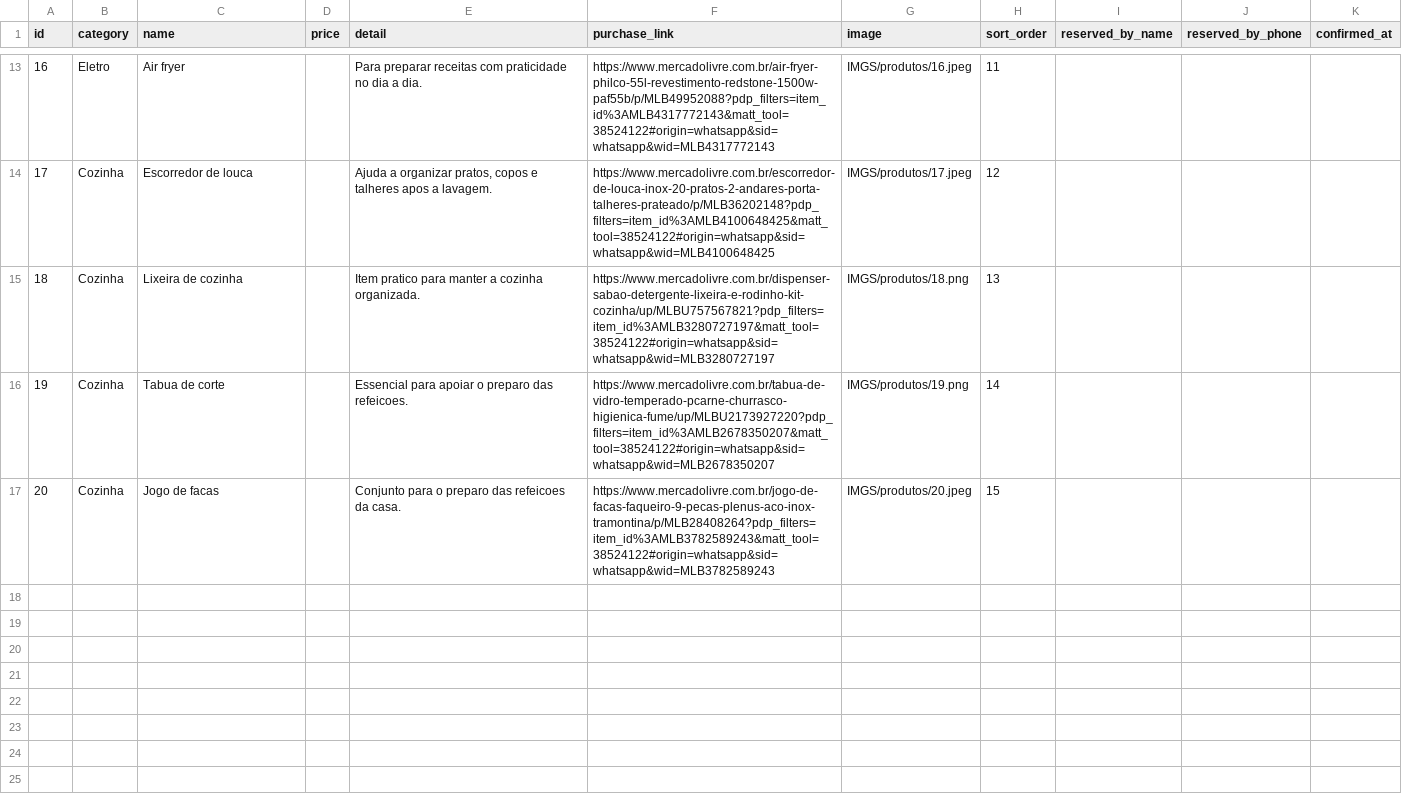
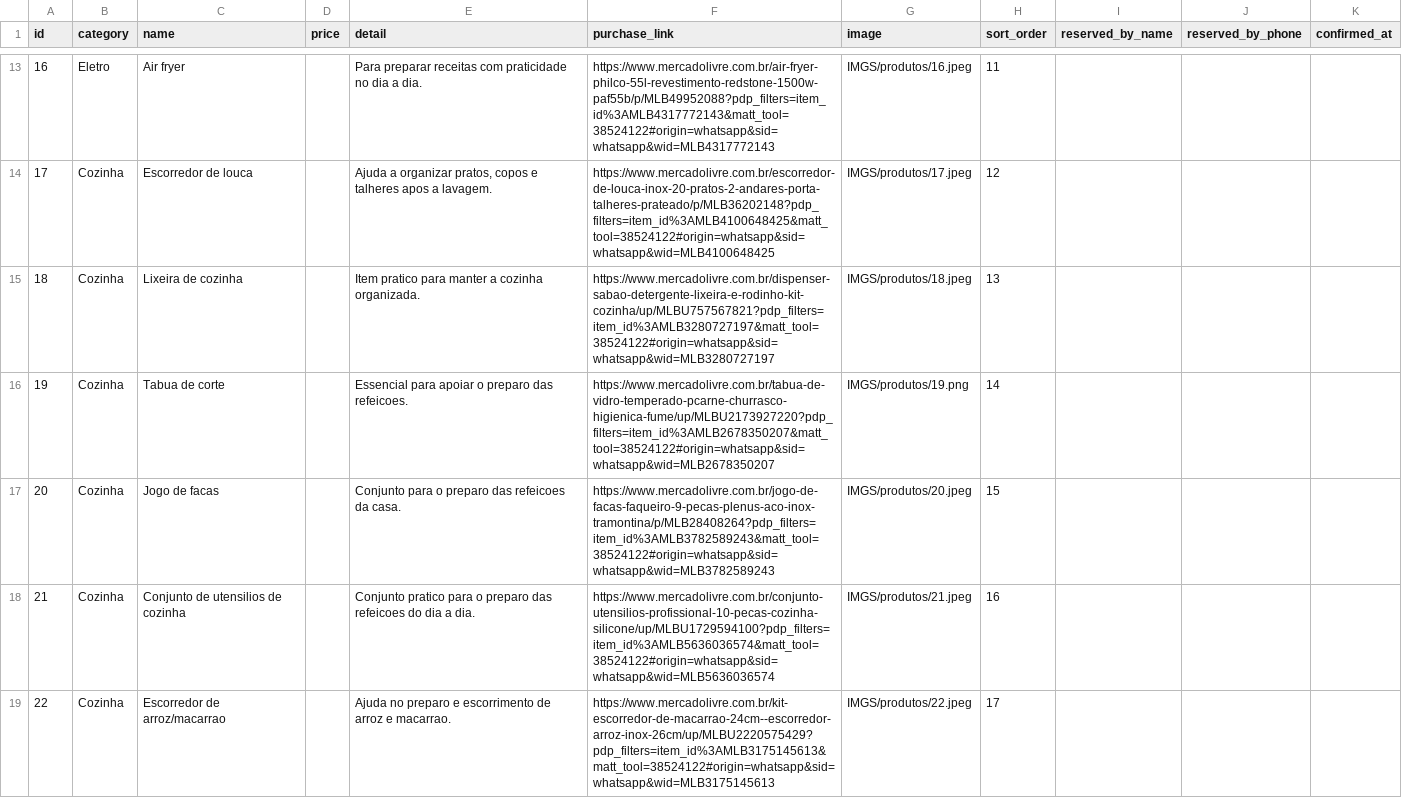
Before and after one commit to micaelSilv/chadecozinhasm, a CSV file: supabase/seed.csv, drawn as a sheet; only a part is shown, gaps mark what is left out.

Commit message:
Add gift items 21 and 22, and correct item 18 image path

```diff
--- a/supabase/seed.csv
+++ b/supabase/seed.csv
@@ -14,4 +14,6 @@ id,category,name,price,detail,purchase_link,image,sort_order,reserved_by_name,re
 17,Cozinha,Escorredor de louca,,"Ajuda a organizar pratos, copos e talheres apos a lavagem.",https://www.mercadolivre.com.br/escorredor-de-louca-inox-20-pratos-2-andares-porta-talheres-prateado/p/MLB36202148?pdp_filters=item_id%3AMLB4100648425&matt_tool=38524122#origin=whatsapp&sid=whatsapp&wid=MLB4100648425,IMGS/produtos/17.jpeg,12,,,
-18,Cozinha,Lixeira de cozinha,,Item pratico para manter a cozinha organizada.,https://www.mercadolivre.com.br/dispenser-sabao-detergente-lixeira-e-rodinho-kit-cozinha/up/MLBU757567821?pdp_filters=item_id%3AMLB3280727197&matt_tool=38524122#origin=whatsapp&sid=whatsapp&wid=MLB3280727197,IMGS/produtos/18.png,13,,,
+18,Cozinha,Lixeira de cozinha,,Item pratico para manter a cozinha organizada.,https://www.mercadolivre.com.br/dispenser-sabao-detergente-lixeira-e-rodinho-kit-cozinha/up/MLBU757567821?pdp_filters=item_id%3AMLB3280727197&matt_tool=38524122#origin=whatsapp&sid=whatsapp&wid=MLB3280727197,IMGS/produtos/18.jpeg,13,,,
 19,Cozinha,Tabua de corte,,Essencial para apoiar o preparo das refeicoes.,https://www.mercadolivre.com.br/tabua-de-vidro-temperado-pcarne-churrasco-higienica-fume/up/MLBU2173927220?pdp_filters=item_id%3AMLB2678350207&matt_tool=38524122#origin=whatsapp&sid=whatsapp&wid=MLB2678350207,IMGS/produtos/19.png,14,,,
 20,Cozinha,Jogo de facas,,Conjunto para o preparo das refeicoes da casa.,https://www.mercadolivre.com.br/jogo-de-facas-faqueiro-9-pecas-plenus-aco-inox-tramontina/p/MLB28408264?pdp_filters=item_id%3AMLB3782589243&matt_tool=38524122#origin=whatsapp&sid=whatsapp&wid=MLB3782589243,IMGS/produtos/20.jpeg,15,,,
+21,Cozinha,Conjunto de utensilios de cozinha,,Conjunto pratico para o preparo das refeicoes do dia a dia.,https://www.mercadolivre.com.br/conjunto-utensilios-profissional-10-pecas-cozinha-silicone/up/MLBU1729594100?pdp_filters=item_id%3AMLB5636036574&matt_tool=38524122#origin=whatsapp&sid=whatsapp&wid=MLB5636036574,IMGS/produtos/21.jpeg,16,,,
+22,Cozinha,Escorredor de arroz/macarrao,,Ajuda no preparo e escorrimento de arroz e macarrao.,https://www.mercadolivre.com.br/kit-escorredor-de-macarrao-24cm--escorredor-arroz-inox-26cm/up/MLBU2220575429?pdp_filters=item_id%3AMLB3175145613&matt_tool=38524122#origin=whatsapp&sid=whatsapp&wid=MLB3175145613,IMGS/produtos/22.jpeg,17,,,
```
Also changed, not shown: 7 other files.
